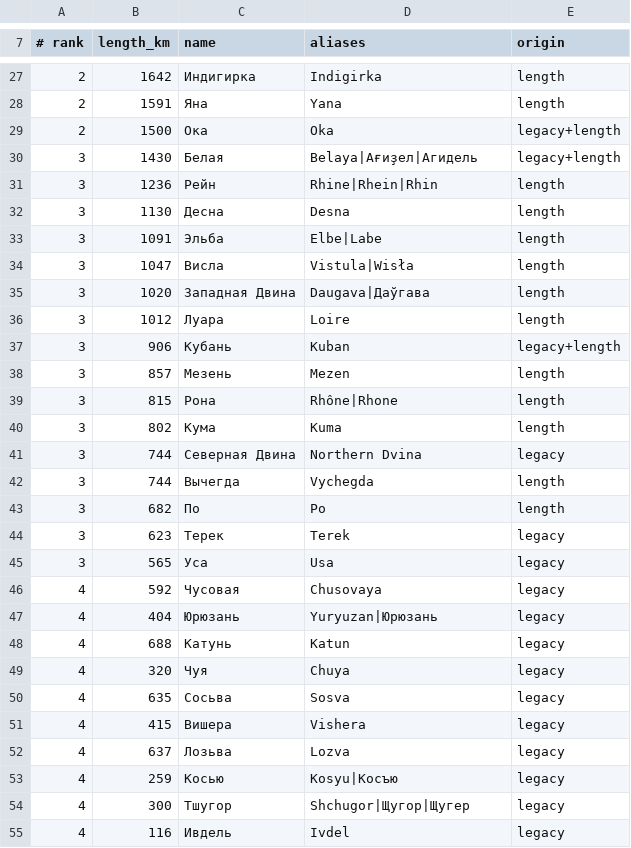
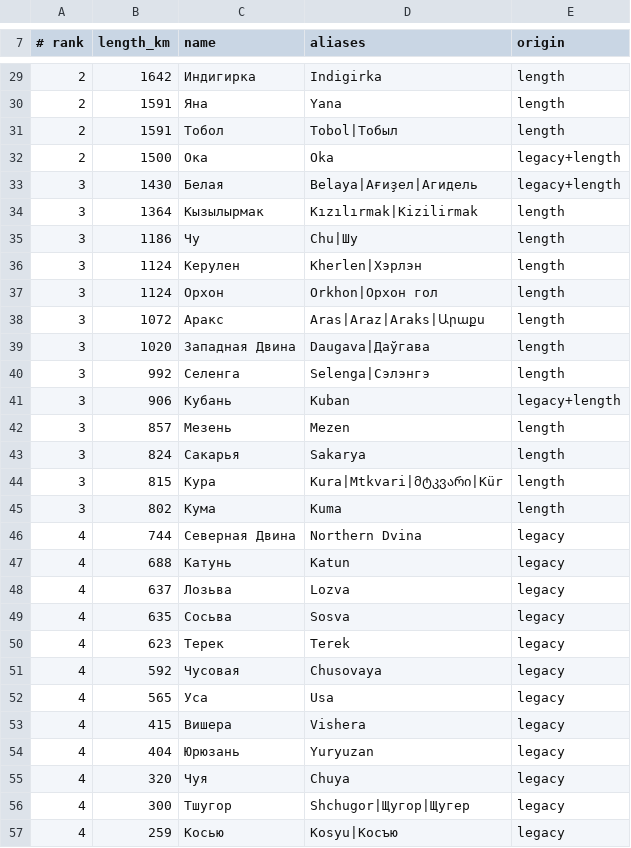
Before and after one commit to uralla/OSM-Topo, a TSV file: catalog/river-landmarks.tsv, drawn as a sheet; only a part is shown, gaps mark what is left out; the shorter side is filled out with more unchanged rows; the diff covers the shown part only.

Commit message:
Normalize river landmark ranks by length

```diff
--- a/catalog/river-landmarks.tsv
+++ b/catalog/river-landmarks.tsv
@@ -28,27 +30,28 @@
 2	1591	Яна	Yana	length
+2	1591	Тобол	Tobol|Тобыл	length
 2	1500	Ока	Oka	legacy+length
 3	1430	Белая	Belaya|Ағиҙел|Агидель	legacy+length
-3	1236	Рейн	Rhine|Rhein|Rhin	length
-3	1130	Десна	Desna	length
-3	1091	Эльба	Elbe|Labe	length
-3	1047	Висла	Vistula|Wisła	length
+3	1364	Кызылырмак	Kızılırmak|Kizilirmak	length
+3	1186	Чу	Chu|Шу	length
+3	1124	Керулен	Kherlen|Хэрлэн	length
+3	1124	Орхон	Orkhon|Орхон гол	length
+3	1072	Аракс	Aras|Araz|Araks|Արաքս	length
 3	1020	Западная Двина	Daugava|Даўгава	length
-3	1012	Луара	Loire	length
+3	992	Селенга	Selenga|Сэлэнгэ	length
 3	906	Кубань	Kuban	legacy+length
 3	857	Мезень	Mezen	length
-3	815	Рона	Rhône|Rhone	length
+3	824	Сакарья	Sakarya	length
+3	815	Кура	Kura|Mtkvari|მტკვარი|Kür	length
 3	802	Кума	Kuma	length
-3	744	Северная Двина	Northern Dvina	legacy
-3	744	Вычегда	Vychegda	length
-3	682	По	Po	length
-3	623	Терек	Terek	legacy
-3	565	Уса	Usa	legacy
+4	744	Северная Двина	Northern Dvina	legacy
+4	688	Катунь	Katun	legacy
+4	637	Лозьва	Lozva	legacy
+4	635	Сосьва	Sosva	legacy
+4	623	Терек	Terek	legacy
 4	592	Чусовая	Chusovaya	legacy
-4	404	Юрюзань	Yuryuzan|Юрюзань	legacy
-4	688	Катунь	Katun	legacy
+4	565	Уса	Usa	legacy
+4	415	Вишера	Vishera	legacy
+4	404	Юрюзань	Yuryuzan	legacy
 4	320	Чуя	Chuya	legacy
-4	635	Сосьва	Sosva	legacy
-4	415	Вишера	Vishera	legacy
-4	637	Лозьва	Lozva	legacy
+4	300	Тшугор	Shchugor|Щугор|Щугер	legacy
 4	259	Косью	Kosyu|Косъю	legacy
-4	300	Тшугор	Shchugor|Щугор|Щугер	legacy
```
Also changed, not shown: 4 removed rows and 3 moved rows elsewhere in this file.
